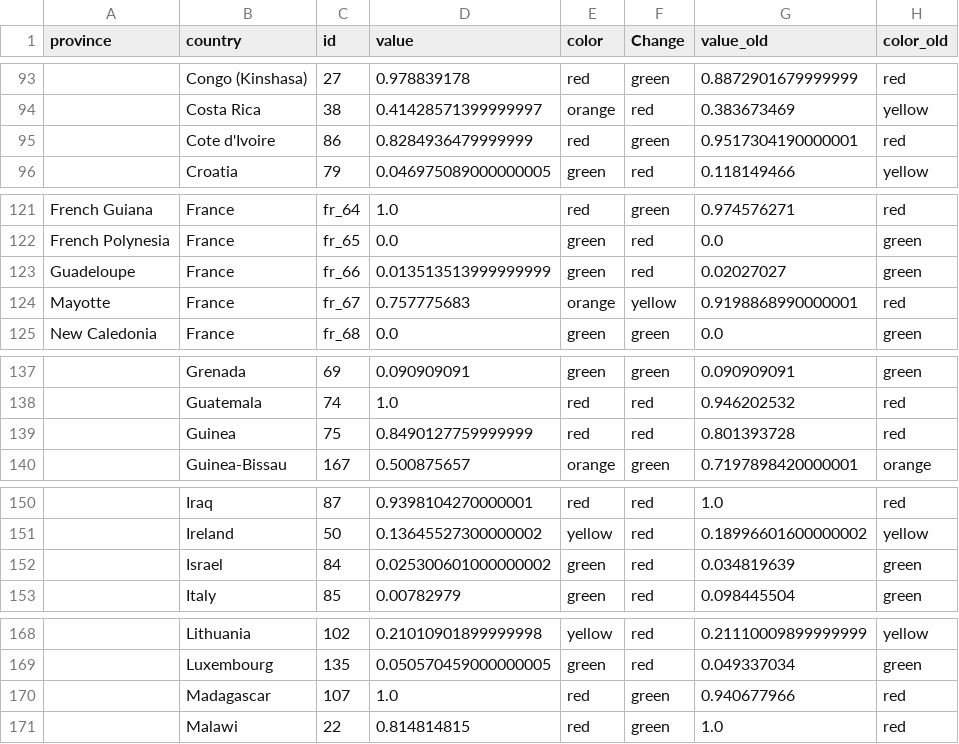
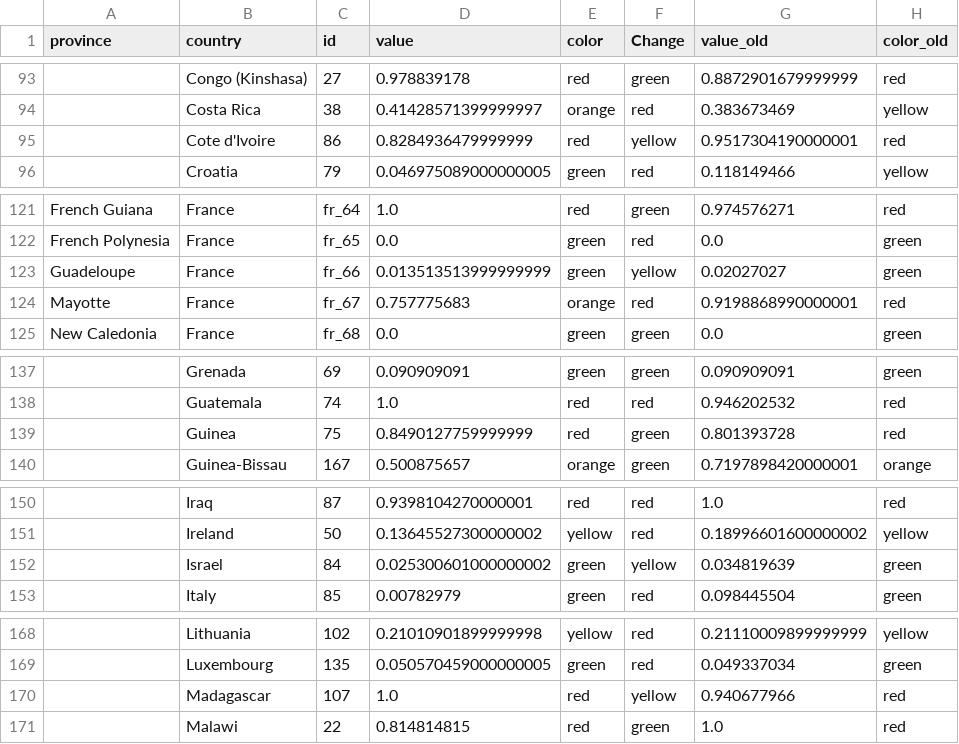
Before and after one commit to obuchel/COVID-19_map, a CSV file: classification_ids2.csv, drawn as a sheet; only a part is shown, gaps mark what is left out; the diff covers the shown part only; the diff names each change by its address in the sheet, - before the commit and + after, or states it on an @@ line.

```diff
--- a/classification_ids2.csv
+++ b/classification_ids2.csv
-F95 (Change): green
+F95 (Change): yellow
-F123 (Change): red
+F123 (Change): yellow
-F124 (Change): yellow
+F124 (Change): red
-F139 (Change): red
+F139 (Change): green
-F152 (Change): red
+F152 (Change): yellow
-F170 (Change): green
+F170 (Change): yellow
```
Also changed, not shown: 4 edited cells elsewhere in this file, 1 other file.
